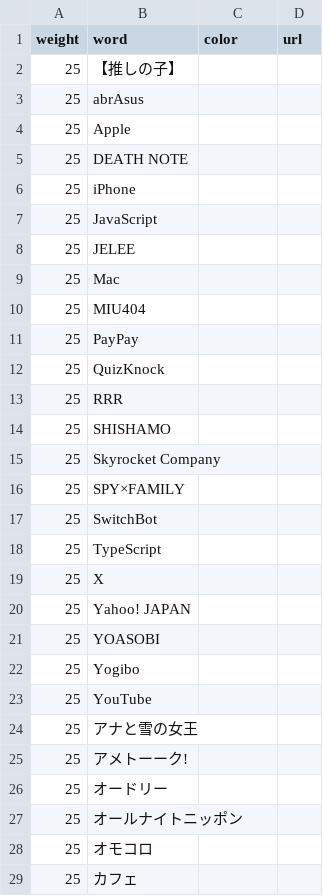
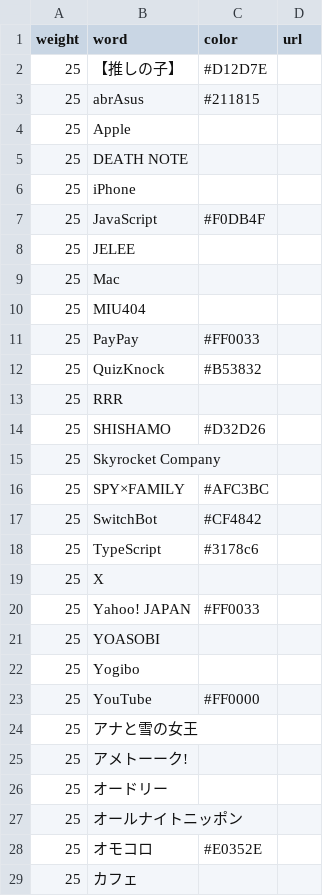
Before and after one commit to munierujp/wordclouds, a CSV file: data/words.csv, drawn as a sheet; only a part is shown; the diff covers the shown part only.

Commit message:
色を追加してデータを更新

```diff
--- a/data/words.csv
+++ b/data/words.csv
@@ -1,4 +1,4 @@
 "weight","word","color","url"
-"25","【推しの子】","",""
-"25","abrAsus","",""
+"25","【推しの子】","#D12D7E",""
+"25","abrAsus","#211815",""
 "25","Apple","",""
@@ -6,3 +6,3 @@
 "25","iPhone","",""
-"25","JavaScript","",""
+"25","JavaScript","#F0DB4F",""
 "25","JELEE","",""
@@ -10,15 +10,15 @@
 "25","MIU404","",""
-"25","PayPay","",""
-"25","QuizKnock","",""
+"25","PayPay","#FF0033",""
+"25","QuizKnock","#B53832",""
 "25","RRR","",""
-"25","SHISHAMO","",""
+"25","SHISHAMO","#D32D26",""
 "25","Skyrocket Company","",""
-"25","SPY×FAMILY","",""
-"25","SwitchBot","",""
-"25","TypeScript","",""
+"25","SPY×FAMILY","#AFC3BC",""
+"25","SwitchBot","#CF4842",""
+"25","TypeScript","#3178c6",""
 "25","X","",""
-"25","Yahoo! JAPAN","",""
+"25","Yahoo! JAPAN","#FF0033",""
 "25","YOASOBI","",""
 "25","Yogibo","",""
-"25","YouTube","",""
+"25","YouTube","#FF0000",""
 "25","アナと雪の女王","",""
@@ -27,3 +27,3 @@
 "25","オールナイトニッポン","",""
-"25","オモコロ","",""
+"25","オモコロ","#E0352E",""
 "25","カフェ","",""
```
Also changed, not shown: 13 edited cells elsewhere in this file.
